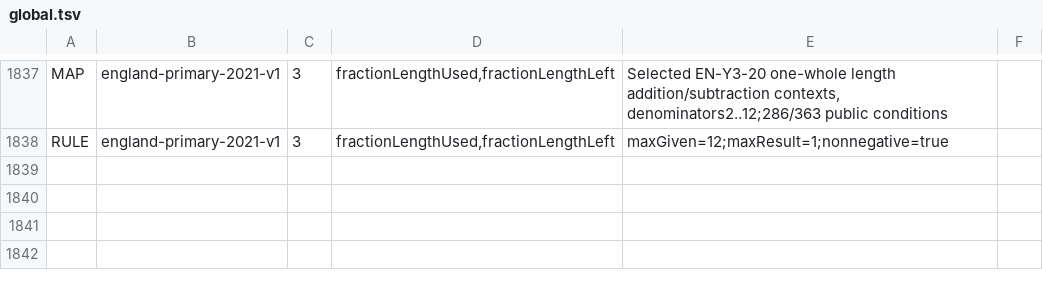
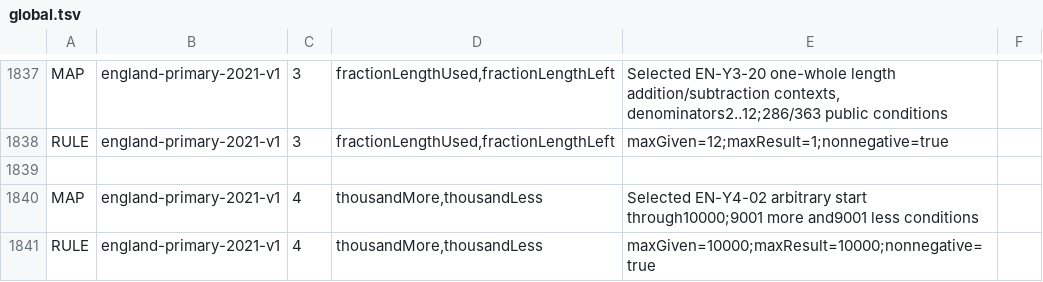
Before and after one commit to logue1114-maker/gomgom-open-education, a TSV file: math/engine/src/main/resources/curricula/global.tsv, drawn as a sheet; only a part is shown, gaps mark what is left out.

Commit message:
Add arbitrary-start thousand changes

```diff
--- a/math/engine/src/main/resources/curricula/global.tsv
+++ b/math/engine/src/main/resources/curricula/global.tsv
@@ -1838 +1838,4 @@ MAP	england-primary-2021-v1	3	fractionLengthUsed,fractionLengthLeft	Selected EN-
 RULE	england-primary-2021-v1	3	fractionLengthUsed,fractionLengthLeft	maxGiven=12;maxResult=1;nonnegative=true
+
+MAP	england-primary-2021-v1	4	thousandMore,thousandLess	Selected EN-Y4-02 arbitrary start through10000;9001 more and9001 less conditions
+RULE	england-primary-2021-v1	4	thousandMore,thousandLess	maxGiven=10000;maxResult=10000;nonnegative=true
```
Also changed, not shown: 8 other files.
